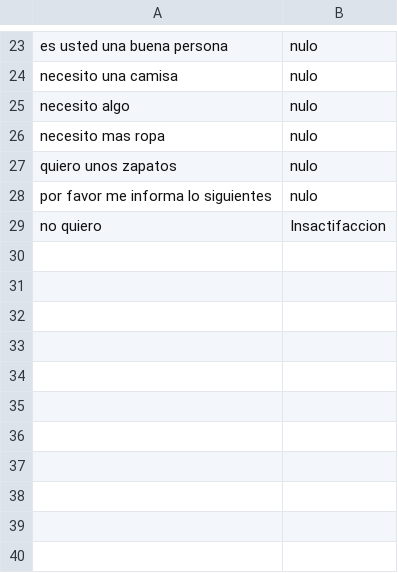
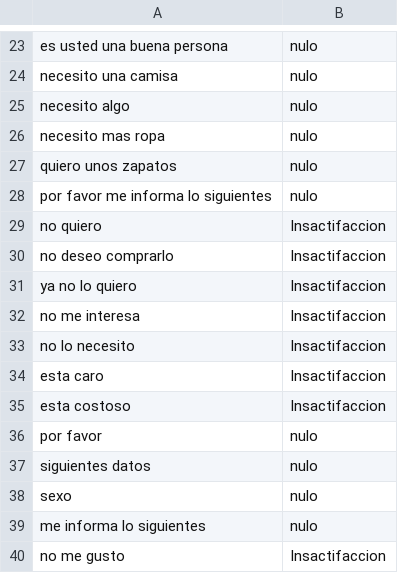
Before and after one commit to serome111/analisisProductos, a CSV file: datos.csv, drawn as a sheet; only a part is shown, gaps mark what is left out.

Commit message:
modificaciondatos_insatisfaccion

```diff
--- a/datos.csv
+++ b/datos.csv
@@ -29 +29,12 @@
 "no quiero",Insactifaccion
+"no deseo comprarlo",Insactifaccion
+"ya no lo quiero", Insactifaccion
+"no me interesa", Insactifaccion
+"no lo necesito", Insactifaccion
+"esta caro", Insactifaccion
+"esta costoso", Insactifaccion
+"por favor", nulo
+"siguientes datos",nulo
+"sexo",nulo
+"me informa lo siguientes",nulo
+"no me gusto",Insactifaccion
```
